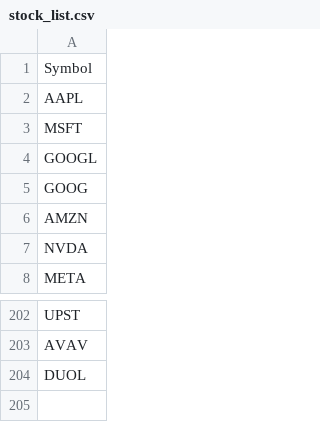
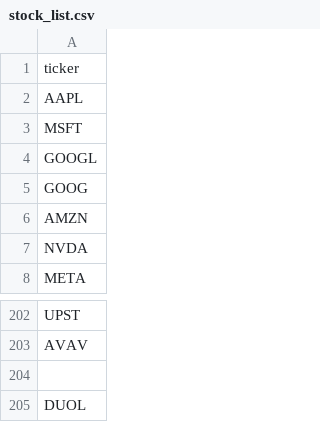
Before and after one commit to xllakshman/fair_value_app_all_methods_search_autocomplete_with_mystocks, a CSV file: stock_list.csv, drawn as a sheet; only a part is shown, gaps mark what is left out.

Commit message:
Update stock_list.csv

```diff
--- a/stock_list.csv
+++ b/stock_list.csv
@@ -1,2 +1,2 @@
-Symbol
+ticker
 AAPL
@@ -203,2 +203,3 @@ UPST
 AVAV
+
 DUOL
```
